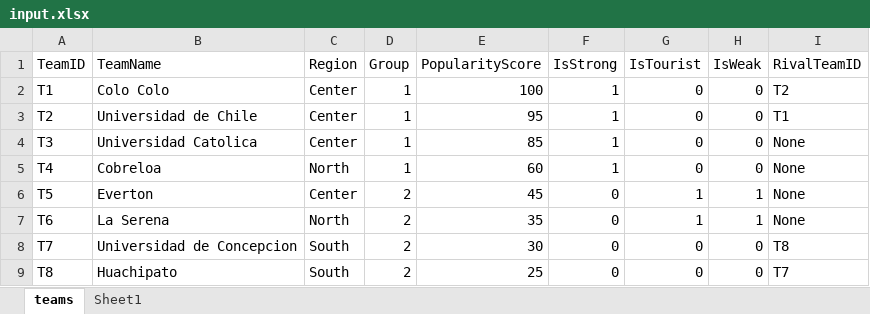
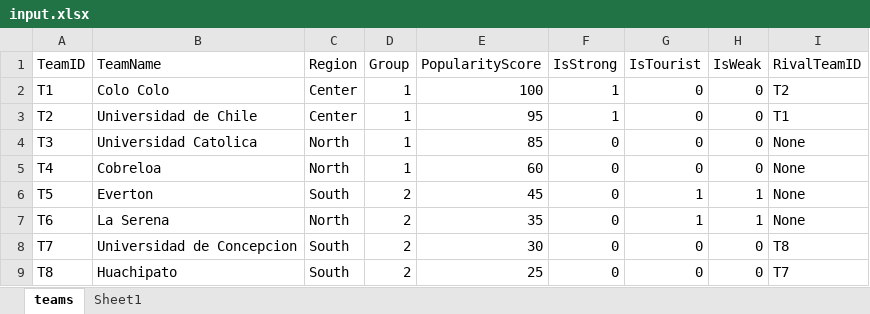
Before and after one commit to Anant1607/Sports_Scheduling_Project, an Excel workbook: input.xlsx, sheet teams, drawn as a sheet; values as stored, in another font and other column widths than the file's, no borders; table styles not drawn; the diff names each change by its address in the sheet, - before the commit and + after, or states it on an @@ line.

```diff
--- a/input.xlsx (sheet teams)
+++ b/input.xlsx (sheet teams)
-C4 (Region): Center
+C4 (Region): North
-F4:F5 (IsStrong): 1
+F4:F5 (IsStrong): 0
-C6 (Region): Center
+C6 (Region): South
```
Also changed, not shown: 1 other file.
